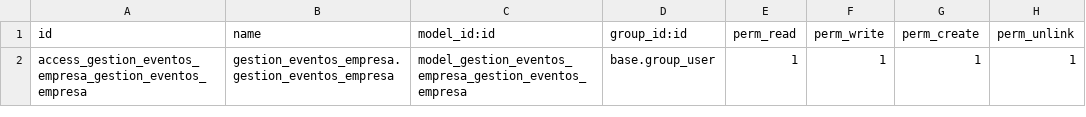
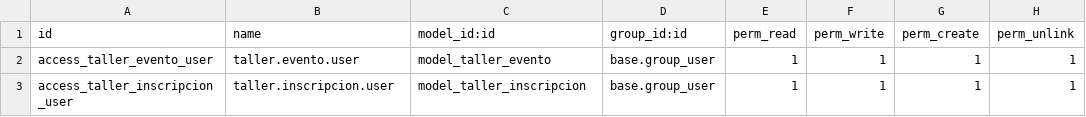
Before and after one commit to MF1215-Creacion-y-mantenimiento/MF1215, a CSV file: mf1215-odoo/addons/gestion_eventos_empresa/security/ir.model.access.csv, drawn as a sheet.

Commit message:
act modulo gestion de eventos

```diff
--- a/mf1215-odoo/addons/gestion_eventos_empresa/security/ir.model.access.csv
+++ b/mf1215-odoo/addons/gestion_eventos_empresa/security/ir.model.access.csv
@@ -1,2 +1,3 @@
 id,name,model_id:id,group_id:id,perm_read,perm_write,perm_create,perm_unlink
-access_gestion_eventos_empresa_gestion_eventos_empresa,gestion_eventos_empresa.gestion_eventos_empresa,model_gestion_eventos_empresa_gestion_eventos_empresa,base.group_user,1,1,1,1
+access_taller_evento_user,taller.evento.user,model_taller_evento,base.group_user,1,1,1,1
+access_taller_inscripcion_user,taller.inscripcion.user,model_taller_inscripcion,base.group_user,1,1,1,1
```
Also changed, not shown: 21 other files.
